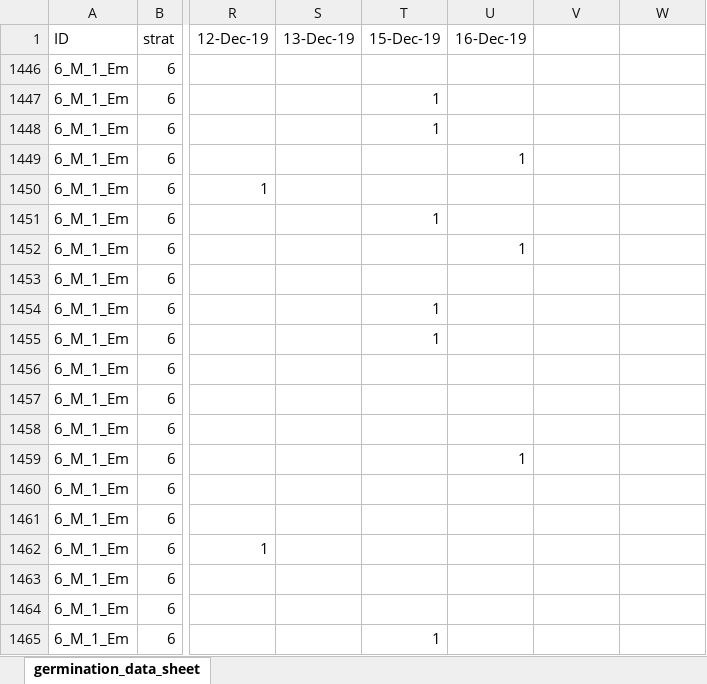
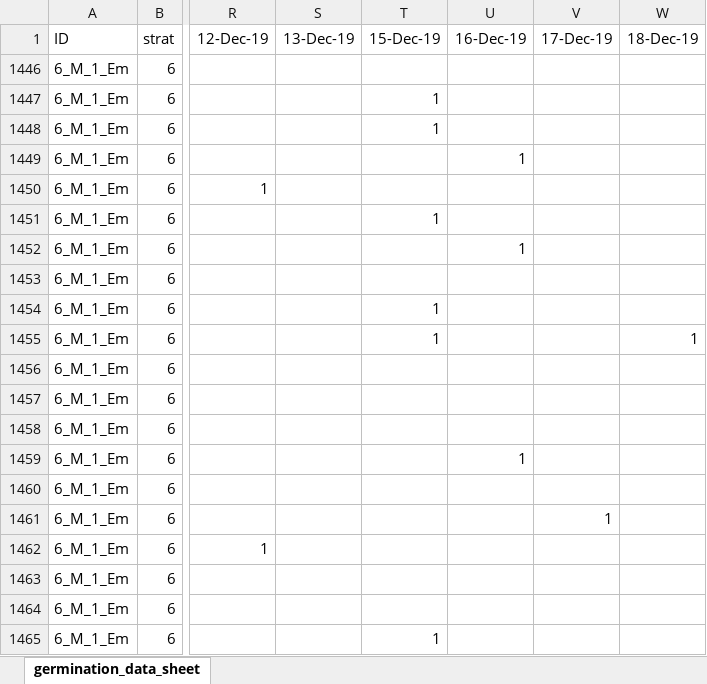
Before and after one commit to dbuona/seedpriorities, an Excel workbook: pilot/germination_data_sheet.xlsx, sheet germination_data_sheet, drawn as a sheet; only a part is shown, gaps mark what is left out; values as stored, in another font and other column widths than the file's, no borders; the diff names each change by its address in the sheet, - before the commit and + after, or states it on an @@ line.

Commit message:
observations

```diff
--- a/pilot/germination_data_sheet.xlsx (sheet germination_data_sheet)
+++ b/pilot/germination_data_sheet.xlsx (sheet germination_data_sheet)
-V1: (empty)
+V1: 17-Dec-19
-W1: (empty)
+W1: 18-Dec-19
-W1455 (18-Dec-19): (empty)
+W1455 (18-Dec-19): 1
-V1461 (17-Dec-19): (empty)
+V1461 (17-Dec-19): 1
```
Also changed, not shown: hidden cells.
